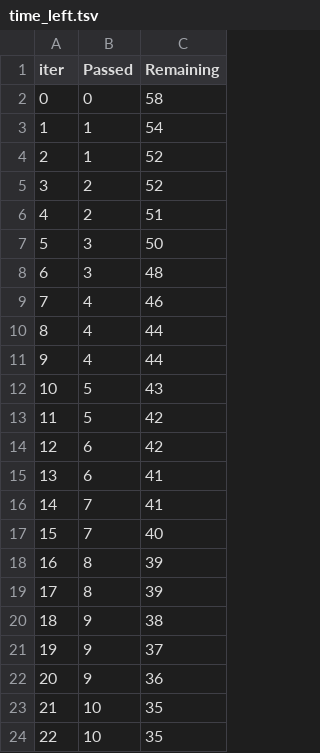
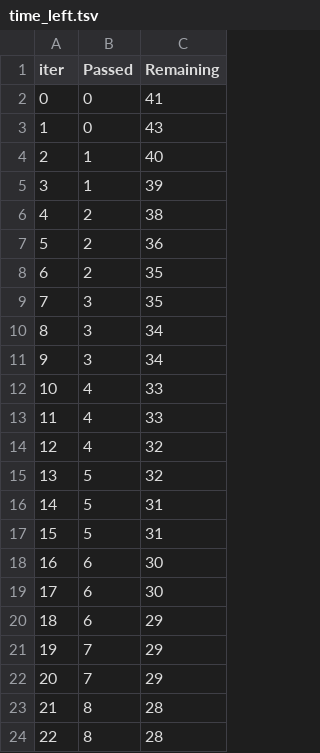
Before and after one commit to ossianhempel/apartment_price_predictor, a TSV file: catboost_info/time_left.tsv, drawn as a sheet; only a part is shown; the diff covers the shown part only.

```diff
--- a/catboost_info/time_left.tsv
+++ b/catboost_info/time_left.tsv
@@ -1,24 +1,24 @@
 iter	Passed	Remaining
-0	0	58
-1	1	54
-2	1	52
-3	2	52
-4	2	51
-5	3	50
-6	3	48
-7	4	46
-8	4	44
-9	4	44
-10	5	43
-11	5	42
-12	6	42
-13	6	41
-14	7	41
-15	7	40
-16	8	39
-17	8	39
-18	9	38
-19	9	37
-20	9	36
-21	10	35
-22	10	35
+0	0	41
+1	0	43
+2	1	40
+3	1	39
+4	2	38
+5	2	36
+6	2	35
+7	3	35
+8	3	34
+9	3	34
+10	4	33
+11	4	33
+12	4	32
+13	5	32
+14	5	31
+15	5	31
+16	6	30
+17	6	30
+18	6	29
+19	7	29
+20	7	29
+21	8	28
+22	8	28
```
Also changed, not shown: 147 edited cells elsewhere in this file, catboost_info/learn_error.tsv, 8 other files.
